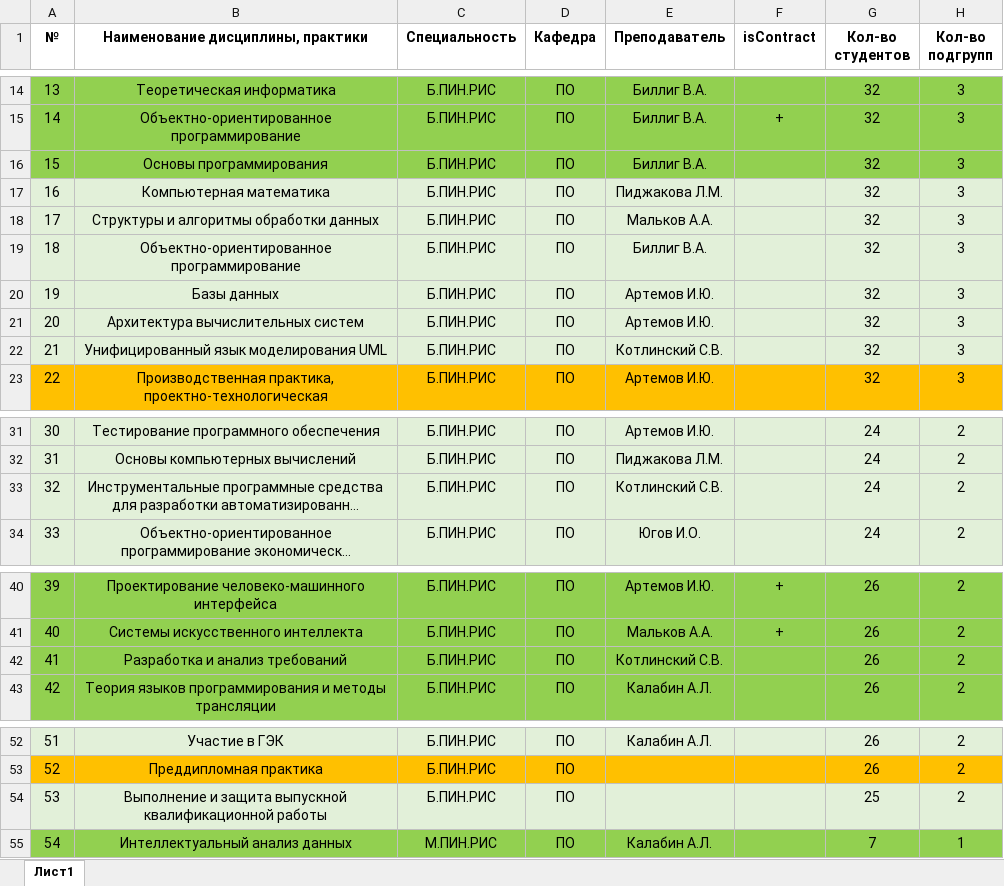
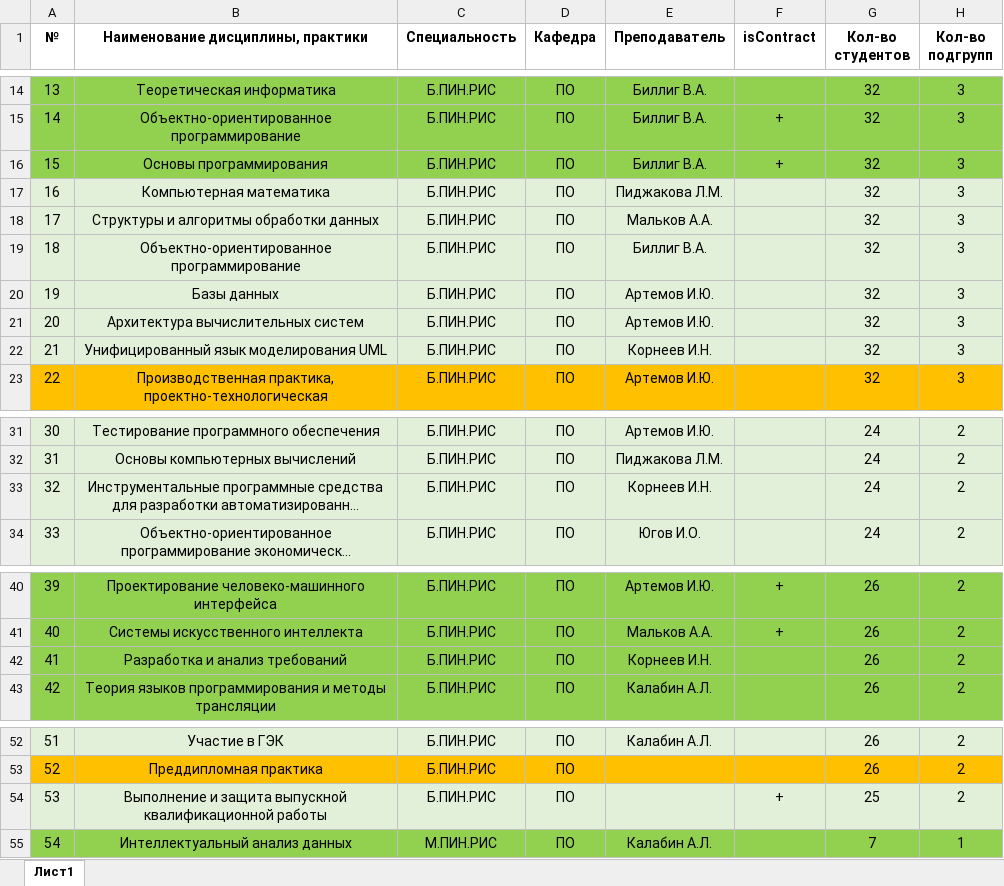
Before and after one commit to dubstepTractor/backend-demo, an Excel workbook: src/main/java/com/example/demo/helpers/templates/Example.xlsx, sheet Лист1, drawn as a sheet; only a part is shown, gaps mark what is left out; long unchanged cells end in …; values as stored, in another font and other column widths than the file's, no borders; the diff covers the shown part only; the diff names each change by its address in the sheet, - before the commit and + after, or states it on an @@ line.

```diff
--- a/src/main/java/com/example/demo/helpers/templates/Example.xlsx (sheet Лист1)
+++ b/src/main/java/com/example/demo/helpers/templates/Example.xlsx (sheet Лист1)
-F16 (isContract): (empty)
+F16 (isContract): +
-E22 (Преподаватель): Котлинский С.В.
+E22 (Преподаватель): Корнеев И.Н.
-E33 (Преподаватель): Котлинский С.В.
+E33 (Преподаватель): Корнеев И.Н.
-E42 (Преподаватель): Котлинский С.В.
+E42 (Преподаватель): Корнеев И.Н.
-F54 (isContract): (empty)
+F54 (isContract): +
```
Also changed, not shown: 12 edited cells elsewhere in this sheet, src/main/java/com/example/demo/helpers/templates/WorkloadTemplate.xlsx, 7 other files.
